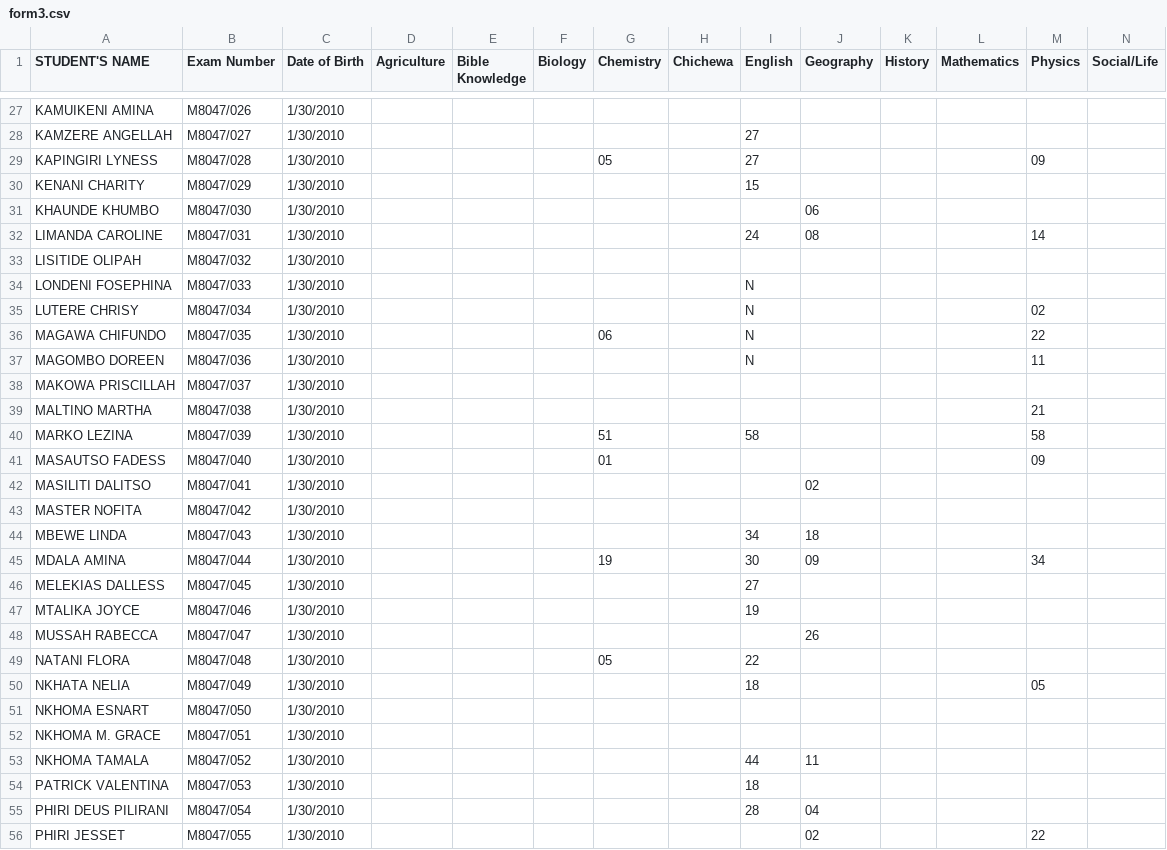
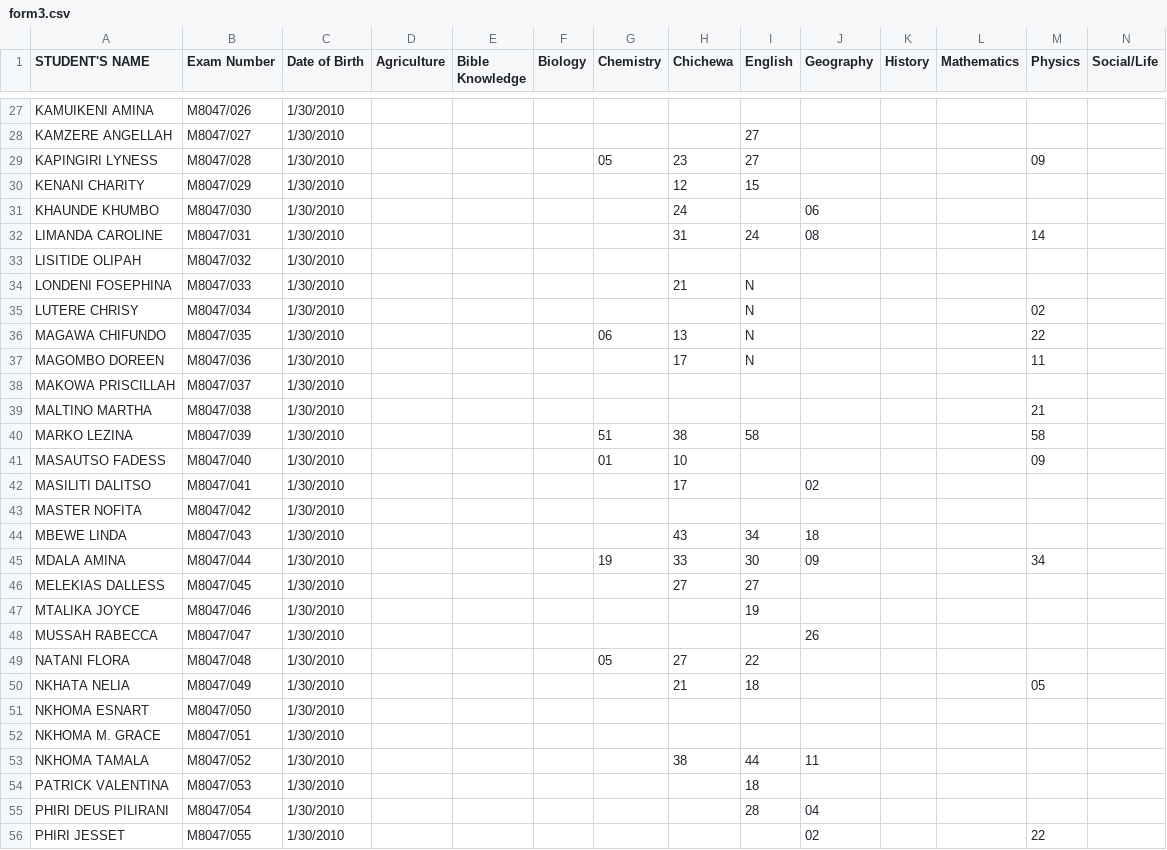
Before and after one commit to magawass/ExApp, a CSV file: form3.csv, drawn as a sheet; only a part is shown, gaps mark what is left out; the diff covers the shown part only.

Commit message:
Update: form3 - Chichewa (30/03/2026, 08:57:55)

```diff
--- a/form3.csv
+++ b/form3.csv
@@ -28,27 +28,27 @@ KAMUIKENI AMINA,M8047/026,1/30/2010,,,,,,,,,,,
 KAMZERE ANGELLAH,M8047/027,1/30/2010,,,,,,27,,,,,
-KAPINGIRI LYNESS,M8047/028,1/30/2010,,,,05,,27,,,,09,
-KENANI CHARITY,M8047/029,1/30/2010,,,,,,15,,,,,
-KHAUNDE KHUMBO,M8047/030,1/30/2010,,,,,,,06,,,,
-LIMANDA CAROLINE,M8047/031,1/30/2010,,,,,,24,08,,,14,
+KAPINGIRI LYNESS,M8047/028,1/30/2010,,,,05,23,27,,,,09,
+KENANI CHARITY,M8047/029,1/30/2010,,,,,12,15,,,,,
+KHAUNDE KHUMBO,M8047/030,1/30/2010,,,,,24,,06,,,,
+LIMANDA CAROLINE,M8047/031,1/30/2010,,,,,31,24,08,,,14,
 LISITIDE OLIPAH,M8047/032,1/30/2010,,,,,,,,,,,
-LONDENI FOSEPHINA,M8047/033,1/30/2010,,,,,,N,,,,,
+LONDENI FOSEPHINA,M8047/033,1/30/2010,,,,,21,N,,,,,
 LUTERE CHRISY,M8047/034,1/30/2010,,,,,,N,,,,02,
-MAGAWA CHIFUNDO,M8047/035,1/30/2010,,,,06,,N,,,,22,
-MAGOMBO DOREEN,M8047/036,1/30/2010,,,,,,N,,,,11,
+MAGAWA CHIFUNDO,M8047/035,1/30/2010,,,,06,13,N,,,,22,
+MAGOMBO DOREEN,M8047/036,1/30/2010,,,,,17,N,,,,11,
 MAKOWA PRISCILLAH,M8047/037,1/30/2010,,,,,,,,,,,
 MALTINO MARTHA,M8047/038,1/30/2010,,,,,,,,,,21,
-MARKO LEZINA,M8047/039,1/30/2010,,,,51,,58,,,,58,
-MASAUTSO FADESS,M8047/040,1/30/2010,,,,01,,,,,,09,
-MASILITI DALITSO,M8047/041,1/30/2010,,,,,,,02,,,,
+MARKO LEZINA,M8047/039,1/30/2010,,,,51,38,58,,,,58,
+MASAUTSO FADESS,M8047/040,1/30/2010,,,,01,10,,,,,09,
+MASILITI DALITSO,M8047/041,1/30/2010,,,,,17,,02,,,,
 MASTER NOFITA,M8047/042,1/30/2010,,,,,,,,,,,
-MBEWE LINDA,M8047/043,1/30/2010,,,,,,34,18,,,,
-MDALA AMINA,M8047/044,1/30/2010,,,,19,,30,09,,,34,
-MELEKIAS DALLESS,M8047/045,1/30/2010,,,,,,27,,,,,
+MBEWE LINDA,M8047/043,1/30/2010,,,,,43,34,18,,,,
+MDALA AMINA,M8047/044,1/30/2010,,,,19,33,30,09,,,34,
+MELEKIAS DALLESS,M8047/045,1/30/2010,,,,,27,27,,,,,
 MTALIKA JOYCE,M8047/046,1/30/2010,,,,,,19,,,,,
 MUSSAH RABECCA,M8047/047,1/30/2010,,,,,,,26,,,,
-NATANI FLORA,M8047/048,1/30/2010,,,,05,,22,,,,,
-NKHATA NELIA,M8047/049,1/30/2010,,,,,,18,,,,05,
+NATANI FLORA,M8047/048,1/30/2010,,,,05,27,22,,,,,
+NKHATA NELIA,M8047/049,1/30/2010,,,,,21,18,,,,05,
 NKHOMA ESNART,M8047/050,1/30/2010,,,,,,,,,,,
 NKHOMA M. GRACE,M8047/051,1/30/2010,,,,,,,,,,,
-NKHOMA TAMALA,M8047/052,1/30/2010,,,,,,44,11,,,,
+NKHOMA TAMALA,M8047/052,1/30/2010,,,,,38,44,11,,,,
 PATRICK VALENTINA,M8047/053,1/30/2010,,,,,,18,,,,,
```
Also changed, not shown: 69 edited cells elsewhere in this file.
